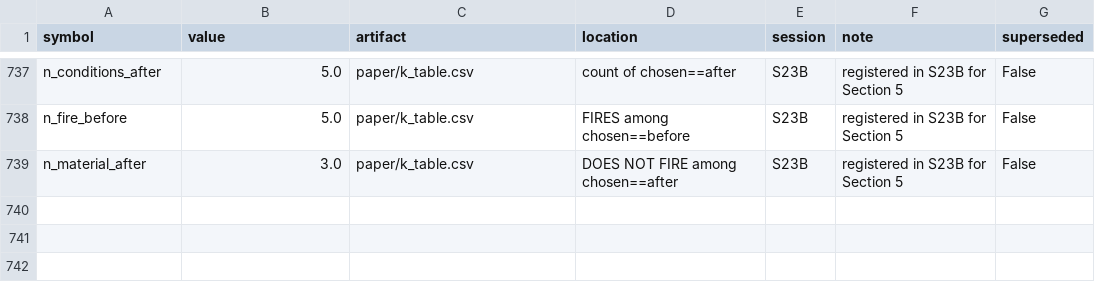
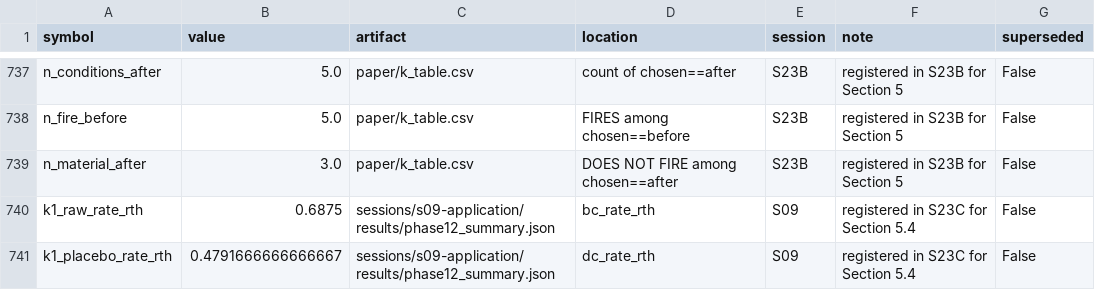
Before and after one commit to boomer25tiger/obs-space-vol, a CSV file: paper/numbers.csv, drawn as a sheet; only a part is shown, gaps mark what is left out; the diff names each change by its address in the sheet, - before the commit and + after, or states it on an @@ line.

Commit message:
Section 5.4 placebo correction, README note on DECISIONS-as-run.md
Corrects the placebo sentence in Section 5.4: the placebo accounts for roughly
seventy percent of the raw clean-geometry rate, not half, and what survives it is
the remaining twenty-one points (DECISIONS item 153). Registers the raw and
placebo rates in numbers.csv. Adds a README sentence recording that
DECISIONS-as-run.md is committed unmodified and therefore retains the two
absolute paths item 145 generalises elsewhere (item 156). Rebuilt PDF.

```diff
--- a/paper/numbers.csv
+++ b/paper/numbers.csv
+row 740: k1_raw_rate_rth | 0.6875 | sessions/s09-application/results/phase12_summary.json | bc_rate_rth | S09 | registered in S23C for Section 5.4 | False
+row 741: k1_placebo_rate_rth | 0.4791666666666667 | sessions/s09-application/results/phase12_summary.json | dc_rate_rth | S09 | registered in S23C for Section 5.4 | False
```
Also changed, not shown: 5 other files.
